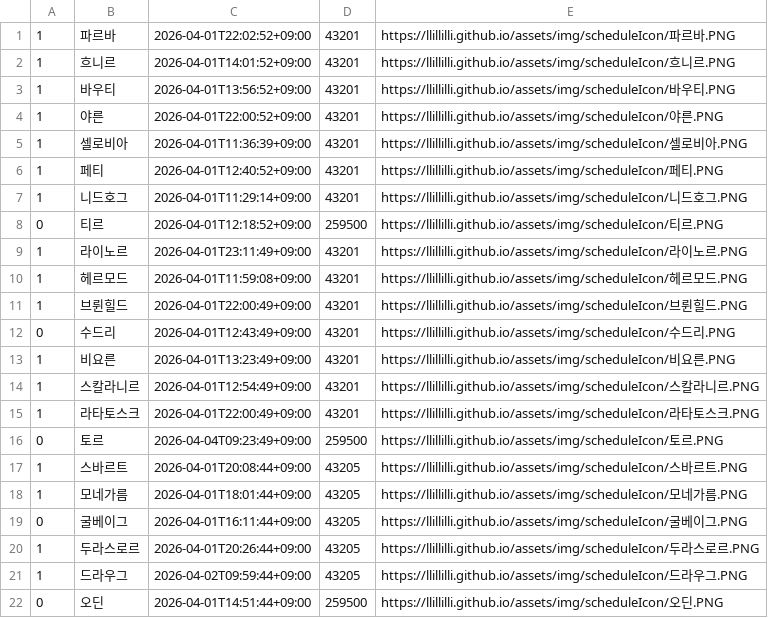
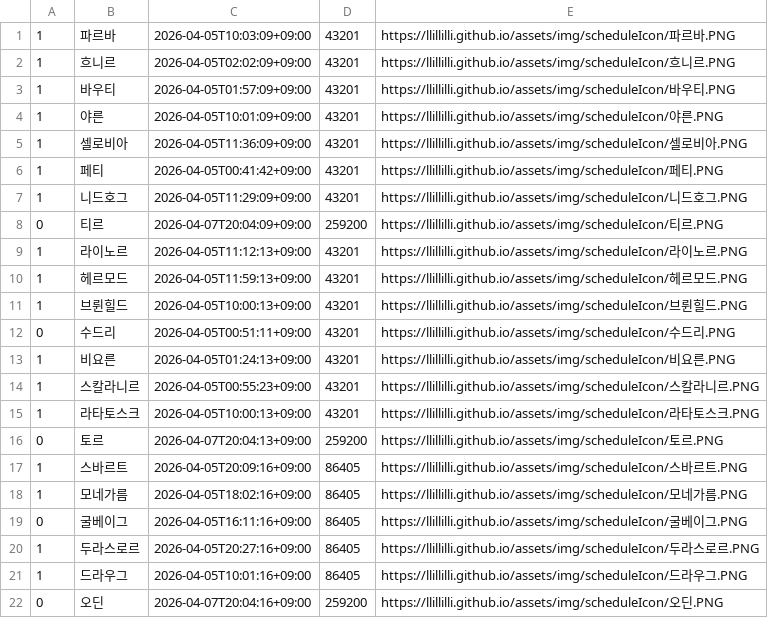
Before and after one commit to llIllIllI/llIllIllI.github.io, a CSV file: initialData.csv, drawn as a sheet.

Commit message:
Update initialData.csv
updated intervals

```diff
--- a/initialData.csv
+++ b/initialData.csv
@@ -1,22 +1,22 @@
-1,파르바,2026-04-01T22:02:52+09:00,43201,https://llillilli.github.io/assets/img/scheduleIcon/파르바.PNG
-1,흐니르,2026-04-01T14:01:52+09:00,43201,https://llillilli.github.io/assets/img/scheduleIcon/흐니르.PNG
-1,바우티,2026-04-01T13:56:52+09:00,43201,https://llillilli.github.io/assets/img/scheduleIcon/바우티.PNG
-1,야른,2026-04-01T22:00:52+09:00,43201,https://llillilli.github.io/assets/img/scheduleIcon/야른.PNG
-1,셀로비아,2026-04-01T11:36:39+09:00,43201,https://llillilli.github.io/assets/img/scheduleIcon/셀로비아.PNG
-1,페티,2026-04-01T12:40:52+09:00,43201,https://llillilli.github.io/assets/img/scheduleIcon/페티.PNG
-1,니드호그,2026-04-01T11:29:14+09:00,43201,https://llillilli.github.io/assets/img/scheduleIcon/니드호그.PNG
-0,티르,2026-04-01T12:18:52+09:00,259500,https://llillilli.github.io/assets/img/scheduleIcon/티르.PNG
-1,라이노르,2026-04-01T23:11:49+09:00,43201,https://llillilli.github.io/assets/img/scheduleIcon/라이노르.PNG
-1,헤르모드,2026-04-01T11:59:08+09:00,43201,https://llillilli.github.io/assets/img/scheduleIcon/헤르모드.PNG
-1,브륀힐드,2026-04-01T22:00:49+09:00,43201,https://llillilli.github.io/assets/img/scheduleIcon/브륀힐드.PNG
-0,수드리,2026-04-01T12:43:49+09:00,43201,https://llillilli.github.io/assets/img/scheduleIcon/수드리.PNG
-1,비요른,2026-04-01T13:23:49+09:00,43201,https://llillilli.github.io/assets/img/scheduleIcon/비요른.PNG
-1,스칼라니르,2026-04-01T12:54:49+09:00,43201,https://llillilli.github.io/assets/img/scheduleIcon/스칼라니르.PNG
-1,라타토스크,2026-04-01T22:00:49+09:00,43201,https://llillilli.github.io/assets/img/scheduleIcon/라타토스크.PNG
-0,토르,2026-04-04T09:23:49+09:00,259500,https://llillilli.github.io/assets/img/scheduleIcon/토르.PNG
-1,스바르트,2026-04-01T20:08:44+09:00,43205,https://llillilli.github.io/assets/img/scheduleIcon/스바르트.PNG
-1,모네가름,2026-04-01T18:01:44+09:00,43205,https://llillilli.github.io/assets/img/scheduleIcon/모네가름.PNG
-0,굴베이그,2026-04-01T16:11:44+09:00,43205,https://llillilli.github.io/assets/img/scheduleIcon/굴베이그.PNG
-1,두라스로르,2026-04-01T20:26:44+09:00,43205,https://llillilli.github.io/assets/img/scheduleIcon/두라스로르.PNG
-1,드라우그,2026-04-02T09:59:44+09:00,43205,https://llillilli.github.io/assets/img/scheduleIcon/드라우그.PNG
-0,오딘,2026-04-01T14:51:44+09:00,259500,https://llillilli.github.io/assets/img/scheduleIcon/오딘.PNG
+1,파르바,2026-04-05T10:03:09+09:00,43201,https://llillilli.github.io/assets/img/scheduleIcon/파르바.PNG
+1,흐니르,2026-04-05T02:02:09+09:00,43201,https://llillilli.github.io/assets/img/scheduleIcon/흐니르.PNG
+1,바우티,2026-04-05T01:57:09+09:00,43201,https://llillilli.github.io/assets/img/scheduleIcon/바우티.PNG
+1,야른,2026-04-05T10:01:09+09:00,43201,https://llillilli.github.io/assets/img/scheduleIcon/야른.PNG
+1,셀로비아,2026-04-05T11:36:09+09:00,43201,https://llillilli.github.io/assets/img/scheduleIcon/셀로비아.PNG
+1,페티,2026-04-05T00:41:42+09:00,43201,https://llillilli.github.io/assets/img/scheduleIcon/페티.PNG
+1,니드호그,2026-04-05T11:29:09+09:00,43201,https://llillilli.github.io/assets/img/scheduleIcon/니드호그.PNG
+0,티르,2026-04-07T20:04:09+09:00,259200,https://llillilli.github.io/assets/img/scheduleIcon/티르.PNG
+1,라이노르,2026-04-05T11:12:13+09:00,43201,https://llillilli.github.io/assets/img/scheduleIcon/라이노르.PNG
+1,헤르모드,2026-04-05T11:59:13+09:00,43201,https://llillilli.github.io/assets/img/scheduleIcon/헤르모드.PNG
+1,브륀힐드,2026-04-05T10:00:13+09:00,43201,https://llillilli.github.io/assets/img/scheduleIcon/브륀힐드.PNG
+0,수드리,2026-04-05T00:51:11+09:00,43201,https://llillilli.github.io/assets/img/scheduleIcon/수드리.PNG
+1,비요른,2026-04-05T01:24:13+09:00,43201,https://llillilli.github.io/assets/img/scheduleIcon/비요른.PNG
+1,스칼라니르,2026-04-05T00:55:23+09:00,43201,https://llillilli.github.io/assets/img/scheduleIcon/스칼라니르.PNG
+1,라타토스크,2026-04-05T10:00:13+09:00,43201,https://llillilli.github.io/assets/img/scheduleIcon/라타토스크.PNG
+0,토르,2026-04-07T20:04:13+09:00,259200,https://llillilli.github.io/assets/img/scheduleIcon/토르.PNG
+1,스바르트,2026-04-05T20:09:16+09:00,86405,https://llillilli.github.io/assets/img/scheduleIcon/스바르트.PNG
+1,모네가름,2026-04-05T18:02:16+09:00,86405,https://llillilli.github.io/assets/img/scheduleIcon/모네가름.PNG
+0,굴베이그,2026-04-05T16:11:16+09:00,86405,https://llillilli.github.io/assets/img/scheduleIcon/굴베이그.PNG
+1,두라스로르,2026-04-05T20:27:16+09:00,86405,https://llillilli.github.io/assets/img/scheduleIcon/두라스로르.PNG
+1,드라우그,2026-04-05T10:01:16+09:00,86405,https://llillilli.github.io/assets/img/scheduleIcon/드라우그.PNG
+0,오딘,2026-04-07T20:04:16+09:00,259200,https://llillilli.github.io/assets/img/scheduleIcon/오딘.PNG
```
